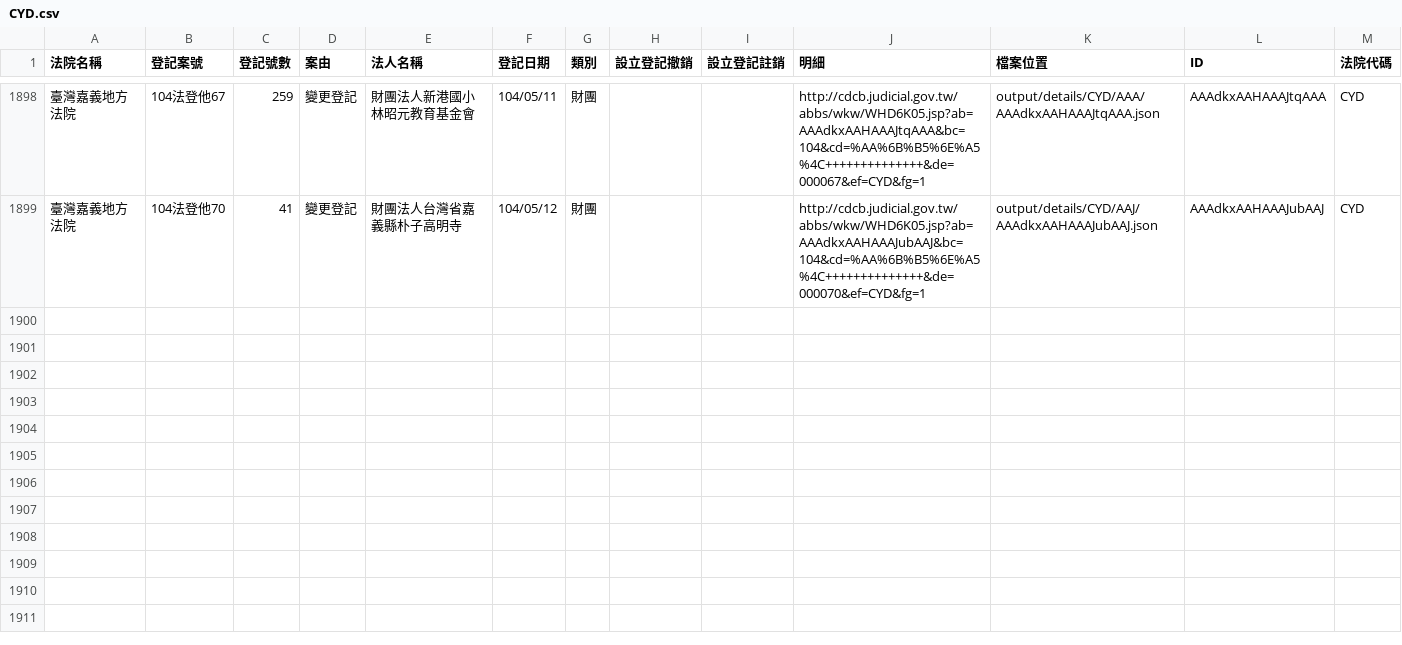
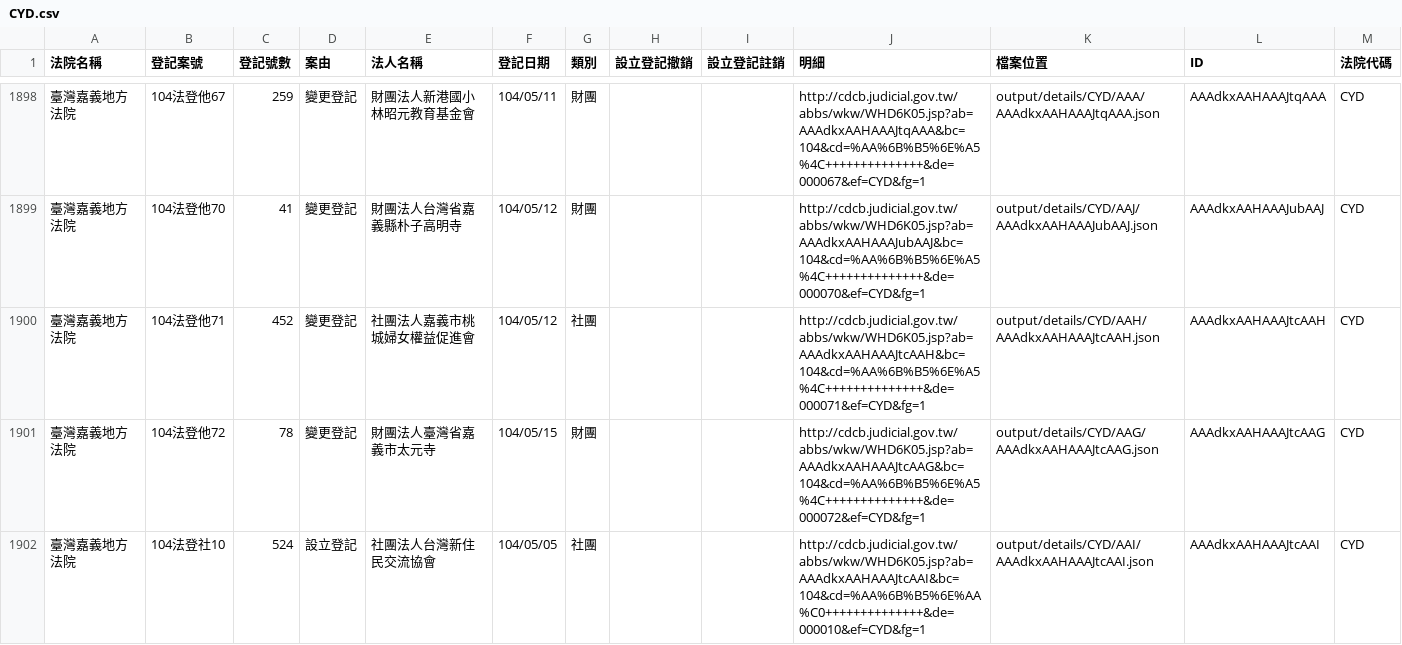
Before and after one commit to taichunmin/foundationtw, a CSV file: output/lists/CYD.csv, drawn as a sheet; only a part is shown, gaps mark what is left out.

Commit message:
update datasets @ 2015-05-22 02:00:02

```diff
--- a/output/lists/CYD.csv
+++ b/output/lists/CYD.csv
@@ -1899 +1899,4 @@
 臺灣嘉義地方法院,104法登他70,41,變更登記,財團法人台灣省嘉義縣朴子高明寺,104/05/12,財團,,,http://cdcb.judicial.gov.tw/abbs/wkw/WHD6K05.jsp?ab=AAAdkxAAHAAAJubAAJ&bc=104&cd=%AA%6B%B5%6E%A5%4C++++++++++++++&de=000070&ef=CYD&fg=1,output/details/CYD/AAJ/AAAdkxAAHAAAJubAAJ.json,AAAdkxAAHAAAJubAAJ,CYD
+臺灣嘉義地方法院,104法登他71,452,變更登記,社團法人嘉義市桃城婦女權益促進會,104/05/12,社團,,,http://cdcb.judicial.gov.tw/abbs/wkw/WHD6K05.jsp?ab=AAAdkxAAHAAAJtcAAH&bc=104&cd=%AA%6B%B5%6E%A5%4C++++++++++++++&de=000071&ef=CYD&fg=1,output/details/CYD/AAH/AAAdkxAAHAAAJtcAAH.json,AAAdkxAAHAAAJtcAAH,CYD
+臺灣嘉義地方法院,104法登他72,78,變更登記,財團法人臺灣省嘉義市太元寺,104/05/15,財團,,,http://cdcb.judicial.gov.tw/abbs/wkw/WHD6K05.jsp?ab=AAAdkxAAHAAAJtcAAG&bc=104&cd=%AA%6B%B5%6E%A5%4C++++++++++++++&de=000072&ef=CYD&fg=1,output/details/CYD/AAG/AAAdkxAAHAAAJtcAAG.json,AAAdkxAAHAAAJtcAAG,CYD
+臺灣嘉義地方法院,104法登社10,524,設立登記,社團法人台灣新住民交流協會,104/05/05,社團,,,http://cdcb.judicial.gov.tw/abbs/wkw/WHD6K05.jsp?ab=AAAdkxAAHAAAJtcAAI&bc=104&cd=%AA%6B%B5%6E%AA%C0++++++++++++++&de=000010&ef=CYD&fg=1,output/details/CYD/AAI/AAAdkxAAHAAAJtcAAI.json,AAAdkxAAHAAAJtcAAI,CYD
```
Also changed, not shown: output/lists/MLD.csv, output/lists/NTD.csv, 38 other files.
